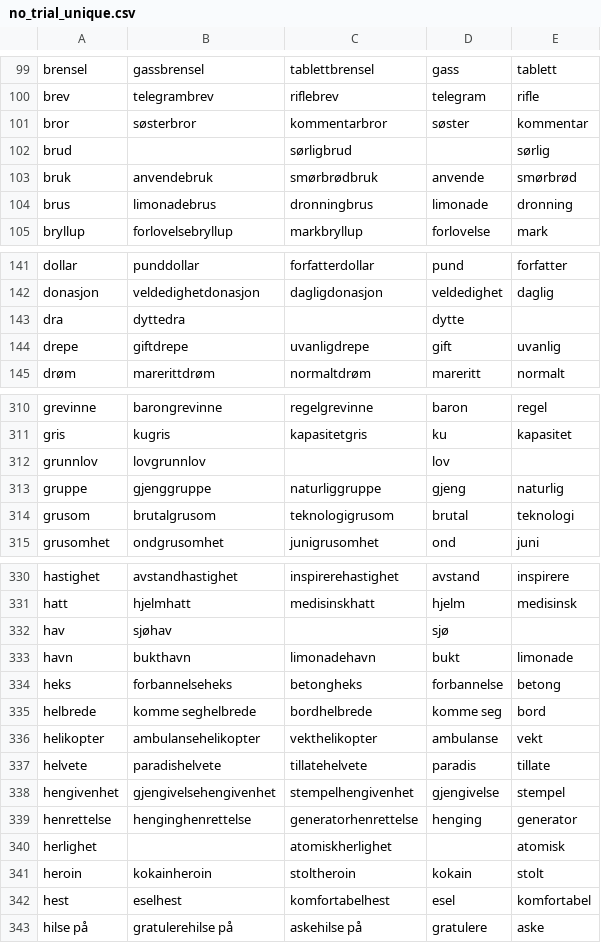
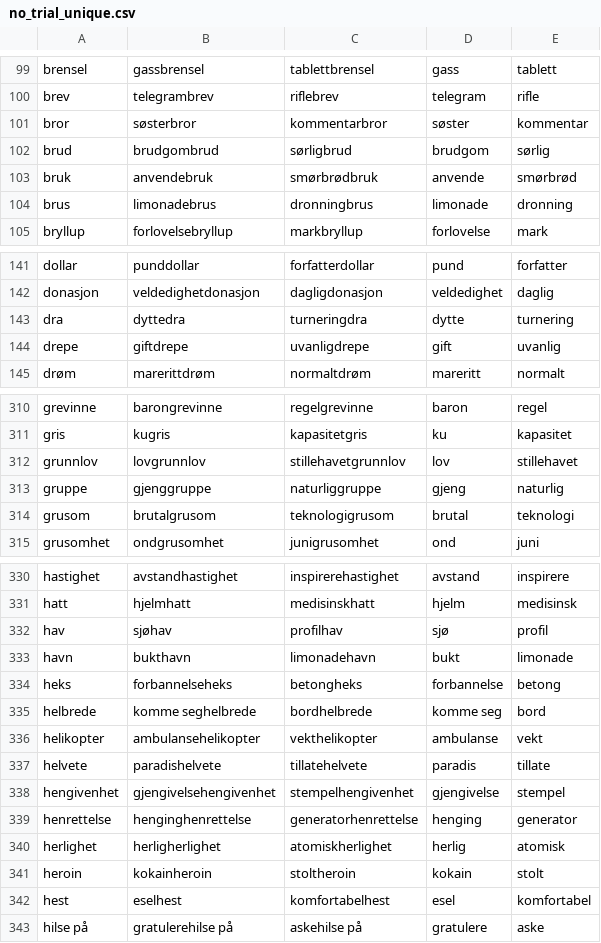
Before and after one commit to SemanticPriming/SPAML, a CSV file: 03_Materials/matched_stimuli/no_trial_unique.csv, drawn as a sheet; only a part is shown, gaps mark what is left out; the diff covers the shown part only.

Commit message:
fixing the missing trials information

```diff
--- a/03_Materials/matched_stimuli/no_trial_unique.csv
+++ b/03_Materials/matched_stimuli/no_trial_unique.csv
@@ -101,3 +101,3 @@ brev,telegrambrev,riflebrev,telegram,rifle
 bror,søsterbror,kommentarbror,søster,kommentar
-brud,,sørligbrud,,sørlig
+brud,brudgombrud,sørligbrud,brudgom,sørlig
 bruk,anvendebruk,smørbrødbruk,anvende,smørbrød
@@ -142,3 +142,3 @@ dollar,punddollar,forfatterdollar,pund,forfatter
 donasjon,veldedighetdonasjon,dagligdonasjon,veldedighet,daglig
-dra,dyttedra,,dytte,
+dra,dyttedra,turneringdra,dytte,turnering
 drepe,giftdrepe,uvanligdrepe,gift,uvanlig
@@ -311,3 +311,3 @@ grevinne,barongrevinne,regelgrevinne,baron,regel
 gris,kugris,kapasitetgris,ku,kapasitet
-grunnlov,lovgrunnlov,,lov,
+grunnlov,lovgrunnlov,stillehavetgrunnlov,lov,stillehavet
 gruppe,gjenggruppe,naturliggruppe,gjeng,naturlig
@@ -331,3 +331,3 @@ hastighet,avstandhastighet,inspirerehastighet,avstand,inspirere
 hatt,hjelmhatt,medisinskhatt,hjelm,medisinsk
-hav,sjøhav,,sjø,
+hav,sjøhav,profilhav,sjø,profil
 havn,bukthavn,limonadehavn,bukt,limonade
@@ -339,3 +339,3 @@ hengivenhet,gjengivelsehengivenhet,stempelhengivenhet,gjengivelse,stempel
 henrettelse,henginghenrettelse,generatorhenrettelse,henging,generator
-herlighet,,atomiskherlighet,,atomisk
+herlighet,herligherlighet,atomiskherlighet,herlig,atomisk
 heroin,kokainheroin,stoltheroin,kokain,stolt
```
Also changed, not shown: 12 edited cells elsewhere in this file, 03_Materials/matched_stimuli/hu_trial_unique.csv.
